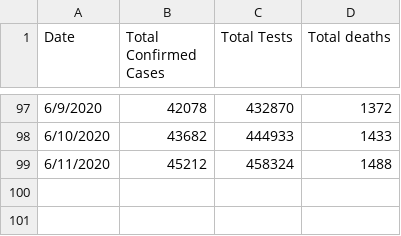
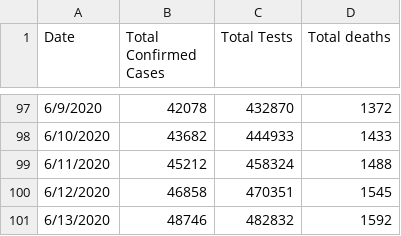
Before and after one commit to ideascol/covid19, a CSV file: data/data_col.csv, drawn as a sheet; only a part is shown, gaps mark what is left out.

```diff
--- a/data/data_col.csv
+++ b/data/data_col.csv
@@ -99 +99,3 @@ Date,Total Confirmed Cases,Total Tests,Total deaths
 6/11/2020,45212,458324,1488
+6/12/2020,46858,470351,1545
+6/13/2020,48746,482832,1592
```
Also changed, not shown: data/data_200day_confirmed_cases_countries.csv, data/data_200day_tests_countries.csv, 3 other files.
